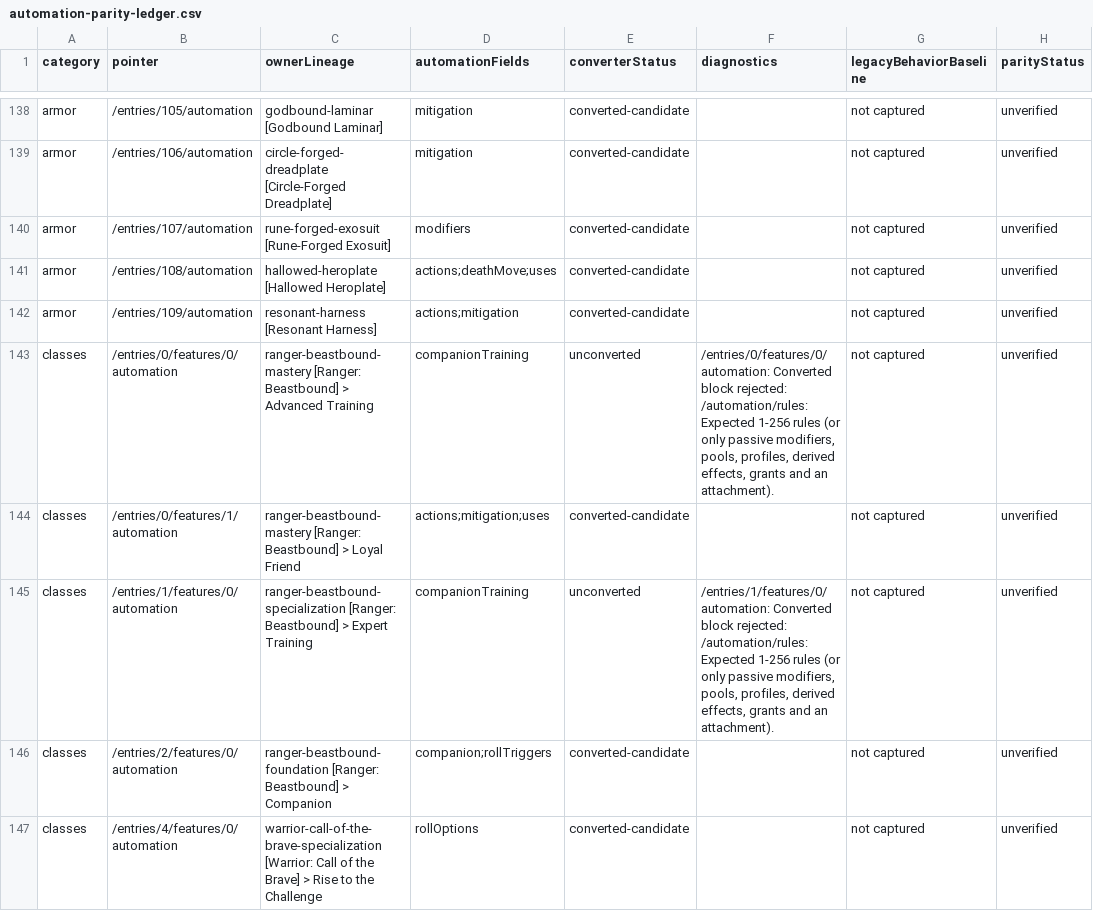
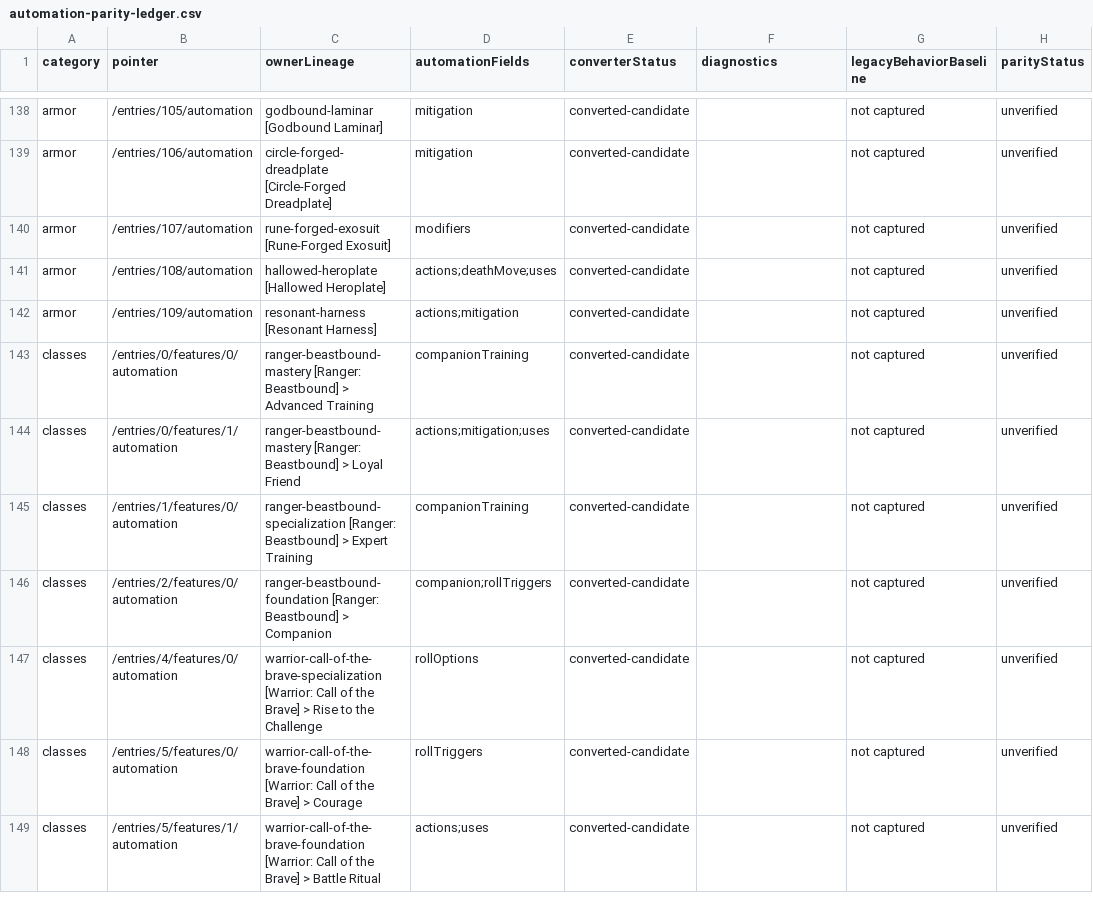
Before and after one commit to Bowtie8904/DungeonMasterMapTool, a CSV file: docs/automation-parity-ledger.csv, drawn as a sheet; only a part is shown, gaps mark what is left out; the shorter side is filled out with more unchanged rows.

```diff
--- a/docs/automation-parity-ledger.csv
+++ b/docs/automation-parity-ledger.csv
@@ -142,5 +142,5 @@
 "armor","/entries/109/automation","resonant-harness [Resonant Harness]","actions;mitigation","converted-candidate","","not captured","unverified"
-"classes","/entries/0/features/0/automation","ranger-beastbound-mastery [Ranger: Beastbound] > Advanced Training","companionTraining","unconverted","/entries/0/features/0/automation: Converted block rejected: /automation/rules: Expected 1-256 rules (or only passive modifiers, pools, profiles, derived effects, grants and an attachment).","not captured","unverified"
+"classes","/entries/0/features/0/automation","ranger-beastbound-mastery [Ranger: Beastbound] > Advanced Training","companionTraining","converted-candidate","","not captured","unverified"
 "classes","/entries/0/features/1/automation","ranger-beastbound-mastery [Ranger: Beastbound] > Loyal Friend","actions;mitigation;uses","converted-candidate","","not captured","unverified"
-"classes","/entries/1/features/0/automation","ranger-beastbound-specialization [Ranger: Beastbound] > Expert Training","companionTraining","unconverted","/entries/1/features/0/automation: Converted block rejected: /automation/rules: Expected 1-256 rules (or only passive modifiers, pools, profiles, derived effects, grants and an attachment).","not captured","unverified"
+"classes","/entries/1/features/0/automation","ranger-beastbound-specialization [Ranger: Beastbound] > Expert Training","companionTraining","converted-candidate","","not captured","unverified"
 "classes","/entries/2/features/0/automation","ranger-beastbound-foundation [Ranger: Beastbound] > Companion","companion;rollTriggers","converted-candidate","","not captured","unverified"
```
Also changed, not shown: 5 other files.
